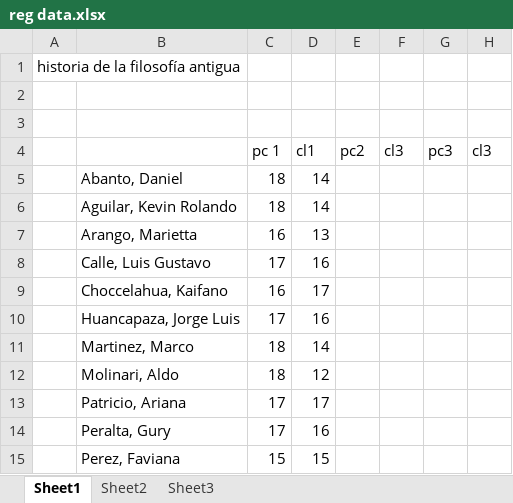
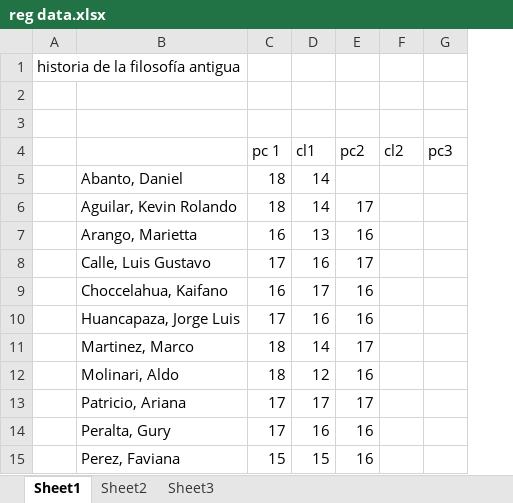
Before and after one commit to zaboltar/ArchaeologyJourney, an Excel workbook: DigSite/New Arcaism/uarm 2026 b/reg data.xlsx, sheet Sheet1, drawn as a sheet; values as stored, in another font and other column widths than the file's, no borders; removed rows and columns are numbered as before the commit, all else as after; the diff names each change by its address in the sheet, - before the commit and + after, or states it on an @@ line.

```diff
--- a/DigSite/New Arcaism/uarm 2026 b/reg data.xlsx (sheet Sheet1)
+++ b/DigSite/New Arcaism/uarm 2026 b/reg data.xlsx (sheet Sheet1)
-column F (cl3), empty
+column F (cl2), empty
-column H (cl3), empty
-E6 (pc2): (empty)
+E6 (pc2): 17
-E7 (pc2): (empty)
+E7 (pc2): 16
-E8 (pc2): (empty)
+E8 (pc2): 17
-E9:E10 (pc2): (empty)
+E9:E10 (pc2): 16
-E11 (pc2): (empty)
+E11 (pc2): 17
-E12 (pc2): (empty)
+E12 (pc2): 16
-E13 (pc2): (empty)
+E13 (pc2): 17
-E14:E15 (pc2): (empty)
+E14:E15 (pc2): 16
```
Also changed, not shown: sheet Sheet3, 4 other files.
